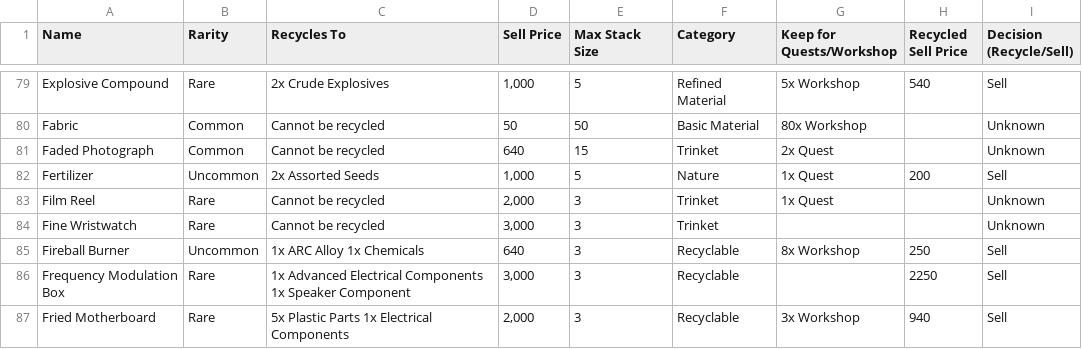
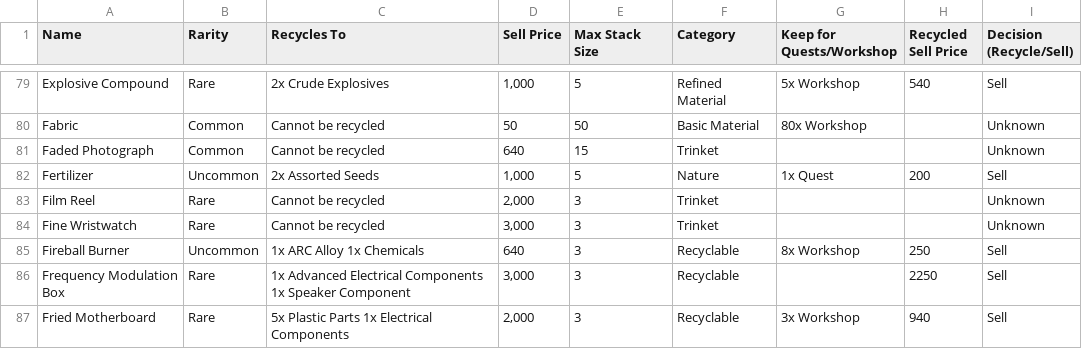
Before and after one commit to dnlm/arc-raiders-loot-tracker-cgpt, a CSV file: docs/data.csv, drawn as a sheet; only a part is shown, gaps mark what is left out.

```diff
--- a/docs/data.csv
+++ b/docs/data.csv
@@ -80,5 +80,5 @@ Explosive Compound,Rare,2x Crude Explosives,"1,000",5,Refined Material,5x Worksh
 Fabric,Common,Cannot be recycled,50,50,Basic Material,80x Workshop,,Unknown
-Faded Photograph,Common,Cannot be recycled,640,15,Trinket,2x Quest,,Unknown
+Faded Photograph,Common,Cannot be recycled,640,15,Trinket,,,Unknown
 Fertilizer,Uncommon,2x Assorted Seeds,"1,000",5,Nature,1x Quest,200,Sell
-Film Reel,Rare,Cannot be recycled,"2,000",3,Trinket,1x Quest,,Unknown
+Film Reel,Rare,Cannot be recycled,"2,000",3,Trinket,,,Unknown
 Fine Wristwatch,Rare,Cannot be recycled,"3,000",3,Trinket,,,Unknown
```
Also changed, not shown: 2 other files.
